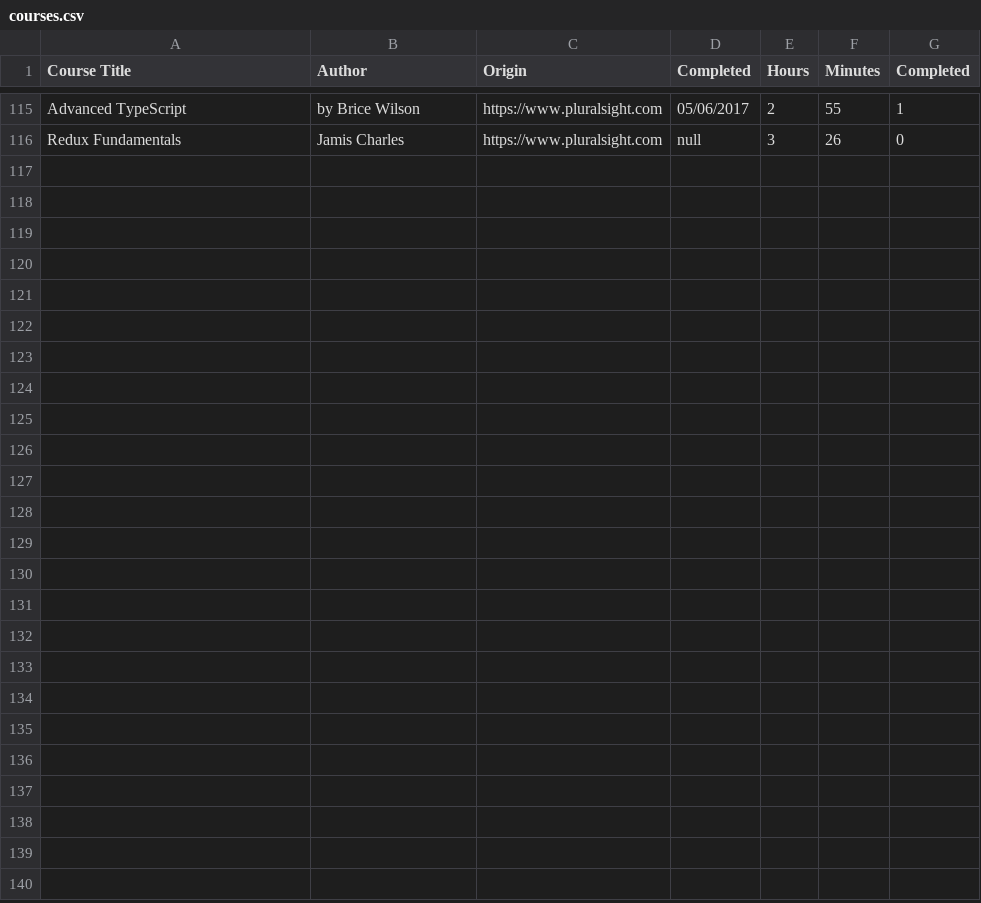
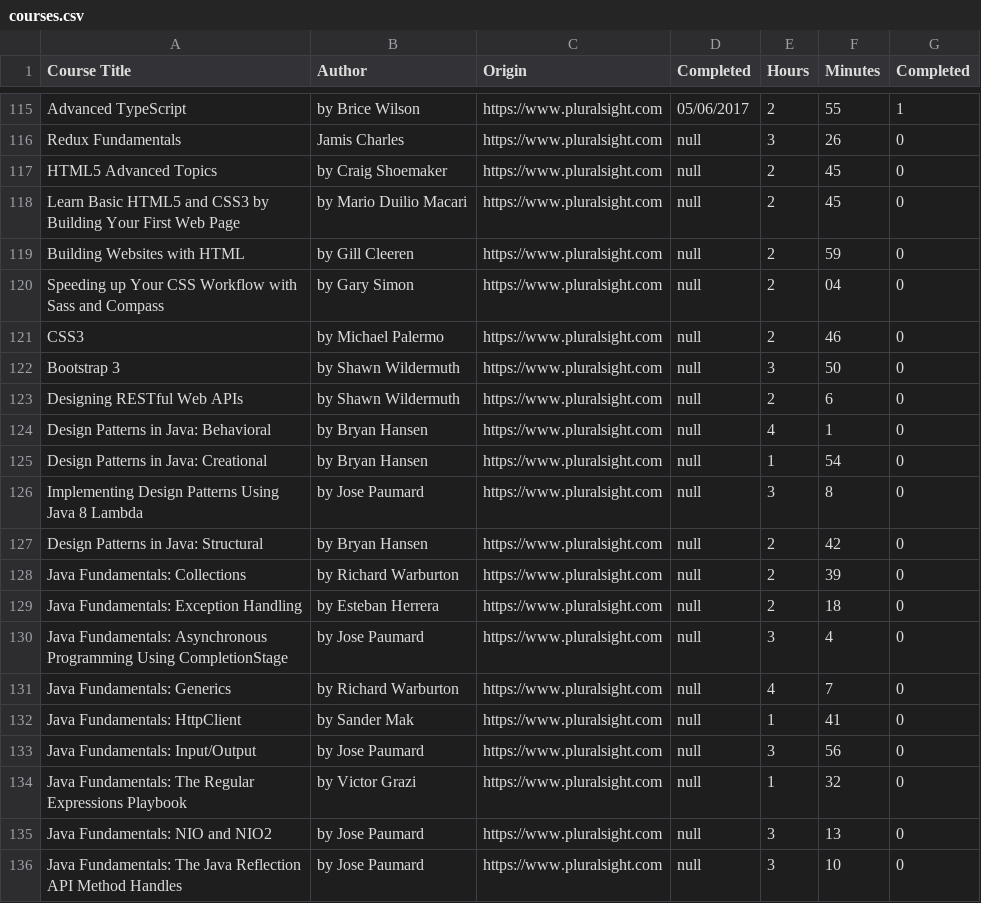
Before and after one commit to lkovari/KLHome, a CSV file: src/assets/courses/courses.csv, drawn as a sheet; only a part is shown, gaps mark what is left out.

```diff
--- a/src/assets/courses/courses.csv
+++ b/src/assets/courses/courses.csv
@@ -116 +116,21 @@ Advanced TypeScript,by Brice Wilson,https://www.pluralsight.com,05/06/2017,2,55,
 Redux Fundamentals,Jamis Charles,https://www.pluralsight.com,null,3,26,0
+HTML5 Advanced Topics,by Craig Shoemaker,https://www.pluralsight.com,null,2,45,0
+Learn Basic HTML5 and CSS3 by Building Your First Web Page,by Mario Duilio Macari,https://www.pluralsight.com,null,2,45,0
+Building Websites with HTML,by Gill Cleeren,https://www.pluralsight.com,null,2,59,0
+Speeding up Your CSS Workflow with Sass and Compass,by Gary Simon,https://www.pluralsight.com,null,2,04,0
+CSS3,by Michael Palermo,https://www.pluralsight.com,null,2,46,0
+Bootstrap 3,by Shawn Wildermuth,https://www.pluralsight.com,null,3,50,0
+Designing RESTful Web APIs,by Shawn Wildermuth,https://www.pluralsight.com,null,2,6,0
+Design Patterns in Java: Behavioral,by Bryan Hansen,https://www.pluralsight.com,null,4,1,0
+Design Patterns in Java: Creational,by Bryan Hansen,https://www.pluralsight.com,null,1,54,0
+Implementing Design Patterns Using Java 8 Lambda,by Jose Paumard,https://www.pluralsight.com,null,3,8,0
+Design Patterns in Java: Structural,by Bryan Hansen,https://www.pluralsight.com,null,2,42,0
+Java Fundamentals: Collections,by Richard Warburton,https://www.pluralsight.com,null,2,39,0
+Java Fundamentals: Exception Handling,by Esteban Herrera,https://www.pluralsight.com,null,2,18,0
+Java Fundamentals: Asynchronous Programming Using CompletionStage,by Jose Paumard,https://www.pluralsight.com,null,3,4,0
+Java Fundamentals: Generics,by Richard Warburton,https://www.pluralsight.com,null,4,7,0
+Java Fundamentals: HttpClient,by Sander Mak,https://www.pluralsight.com,null,1,41,0
+Java Fundamentals: Input/Output,by Jose Paumard,https://www.pluralsight.com,null,3,56,0
+Java Fundamentals: The Regular Expressions Playbook,by Victor Grazi,https://www.pluralsight.com,null,1,32,0
+Java Fundamentals: NIO and NIO2,by Jose Paumard,https://www.pluralsight.com,null,3,13,0
+Java Fundamentals: The Java Reflection API Method Handles,by Jose Paumard,https://www.pluralsight.com,null,3,10,0
```
Also changed, not shown: 4 other files.
